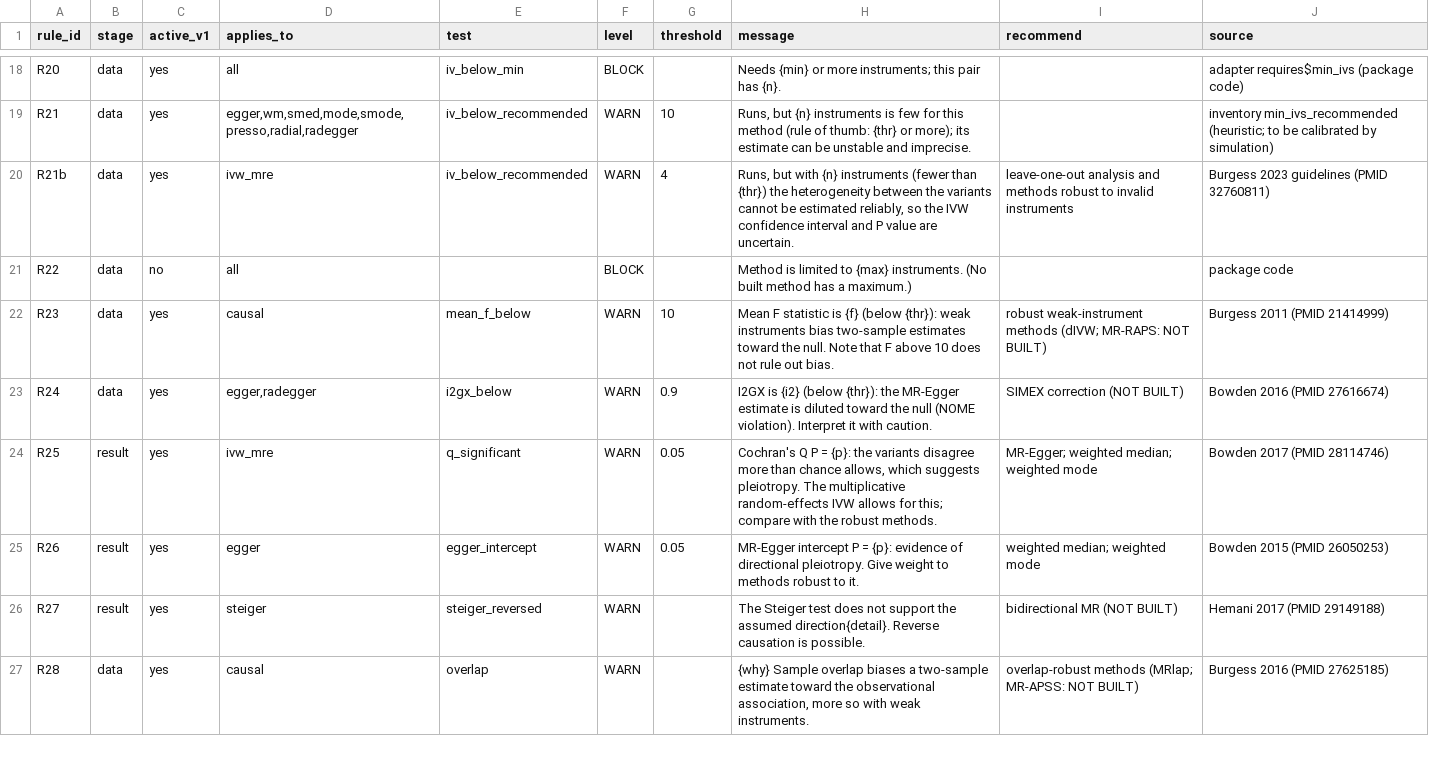
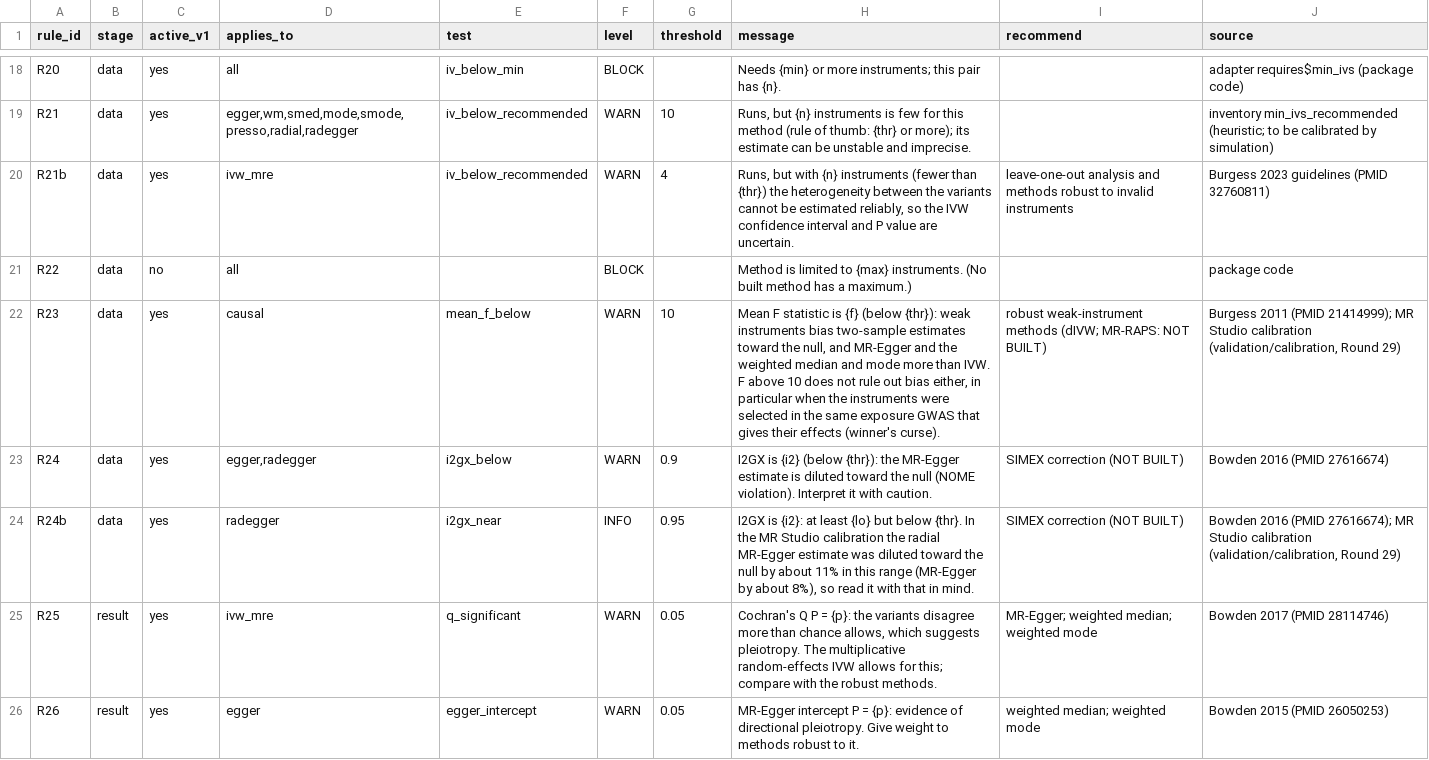
Before and after one commit to AliiReezaa/mr_studio_repo, a CSV file: prototype/engine/feasibility_rules.csv, drawn as a sheet; only a part is shown, gaps mark what is left out; the shorter side is filled out with more unchanged rows.

Commit message:
Round 32: calibrate the flip, ancestry and outlier thresholds; clearer R23 message and R24b note
Calibration of the remaining heuristic thresholds (validation/calibration/README.md); the checks that will use them are not built yet.
- Allele-frequency flip threshold 0.2, real data (2,320 European variants, five OpenGWAS datasets, 1000 Genomes European panel): no false flag, every flip found below a minor allele frequency of 0.3; kept.
- 90% single-ancestry cut-off: worst-case IVW bias 8.2% to 9.7% at 10% of another ancestry; kept.
- Outlier rules (FR-104), 48,000 simulated data sets and 480 MR-PRESSO runs: detectors should use 0.05 / k (the package level 0.05 removes about 5% of valid variants); trigger at 0.05 and cap at 20% kept; removal under directional pleiotropy raises false positives, supporting the sensitivity-only design.
- R23 message names the larger bias of MR-Egger, median and mode methods and the winner's curse.
- New information note R24b for radial MR-Egger with I2GX from 0.9 to below 0.95.
2 engine tests added: 472 tests pass (332 engine, 37 contract, 54 script, 34 study, 15 gate).

```diff
--- a/prototype/engine/feasibility_rules.csv
+++ b/prototype/engine/feasibility_rules.csv
@@ -21,4 +21,5 @@ R21b,data,yes,ivw_mre,iv_below_recommended,WARN,4,"Runs, but with {n} instrument
 R22,data,no,all,,BLOCK,,Method is limited to {max} instruments. (No built method has a maximum.),,package code
-R23,data,yes,causal,mean_f_below,WARN,10,"Mean F statistic is {f} (below {thr}): weak instruments bias two-sample estimates toward the null. Note that F above 10 does not rule out bias.",robust weak-instrument methods (dIVW; MR-RAPS: NOT BUILT),Burgess 2011 (PMID 21414999)
+R23,data,yes,causal,mean_f_below,WARN,10,"Mean F statistic is {f} (below {thr}): weak instruments bias two-sample estimates toward the null, and MR-Egger and the weighted median and mode more than IVW. F above 10 does not rule out bias either, in particular when the instruments were selected in the same exposure GWAS that gives their effects (winner's curse).",robust weak-instrument methods (dIVW; MR-RAPS: NOT BUILT),"Burgess 2011 (PMID 21414999); MR Studio calibration (validation/calibration, Round 29)"
 R24,data,yes,"egger,radegger",i2gx_below,WARN,0.9,"I2GX is {i2} (below {thr}): the MR-Egger estimate is diluted toward the null (NOME violation). Interpret it with caution.",SIMEX correction (NOT BUILT),Bowden 2016 (PMID 27616674)
+R24b,data,yes,radegger,i2gx_near,INFO,0.95,"I2GX is {i2}: at least {lo} but below {thr}. In the MR Studio calibration the radial MR-Egger estimate was diluted toward the null by about 11% in this range (MR-Egger by about 8%), so read it with that in mind.",SIMEX correction (NOT BUILT),"Bowden 2016 (PMID 27616674); MR Studio calibration (validation/calibration, Round 29)"
 R25,result,yes,ivw_mre,q_significant,WARN,0.05,"Cochran's Q P = {p}: the variants disagree more than chance allows, which suggests pleiotropy. The multiplicative random-effects IVW allows for this; compare with the robust methods.",MR-Egger; weighted median; weighted mode,Bowden 2017 (PMID 28114746)
```
Also changed, not shown: mr_feasibility_rules.csv, 16 other files.
